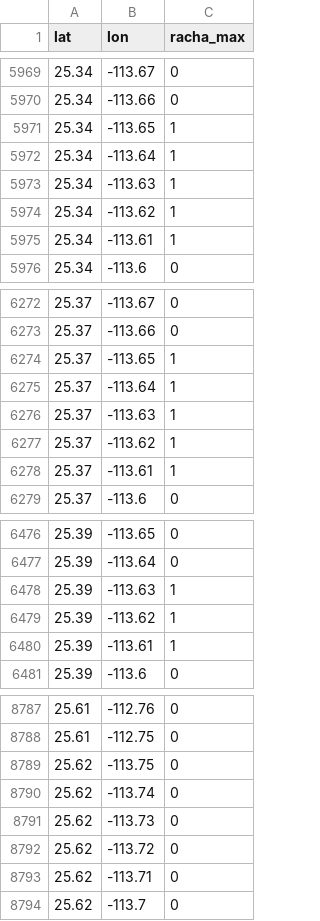
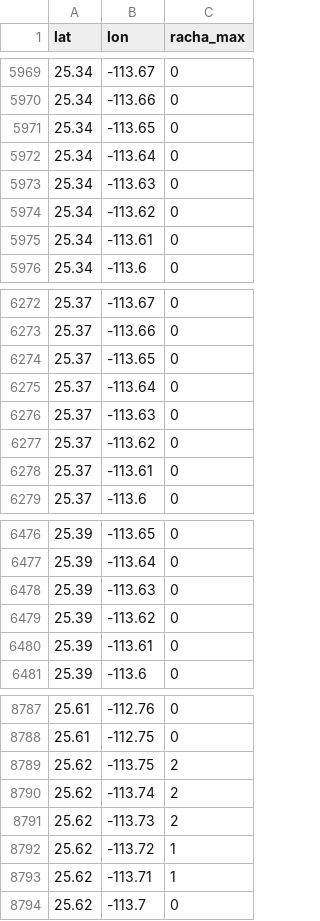
Before and after one commit to csalinas-cibnor/satogu-sst-data, a CSV file: resumen_rachas_umbral25p0.csv, drawn as a sheet; only a part is shown, gaps mark what is left out; the diff covers the shown part only.

```diff
--- a/resumen_rachas_umbral25p0.csv
+++ b/resumen_rachas_umbral25p0.csv
@@ -5970,7 +5970,7 @@ lat,lon,racha_max
 25.34,-113.66,0
-25.34,-113.65,1
-25.34,-113.64,1
-25.34,-113.63,1
-25.34,-113.62,1
-25.34,-113.61,1
+25.34,-113.65,0
+25.34,-113.64,0
+25.34,-113.63,0
+25.34,-113.62,0
+25.34,-113.61,0
 25.34,-113.6,0
@@ -6273,7 +6273,7 @@ lat,lon,racha_max
 25.37,-113.66,0
-25.37,-113.65,1
-25.37,-113.64,1
-25.37,-113.63,1
-25.37,-113.62,1
-25.37,-113.61,1
+25.37,-113.65,0
+25.37,-113.64,0
+25.37,-113.63,0
+25.37,-113.62,0
+25.37,-113.61,0
 25.37,-113.6,0
@@ -6477,5 +6477,5 @@ lat,lon,racha_max
 25.39,-113.64,0
-25.39,-113.63,1
-25.39,-113.62,1
-25.39,-113.61,1
+25.39,-113.63,0
+25.39,-113.62,0
+25.39,-113.61,0
 25.39,-113.6,0
@@ -8788,7 +8788,7 @@ lat,lon,racha_max
 25.61,-112.75,0
-25.62,-113.75,0
-25.62,-113.74,0
-25.62,-113.73,0
-25.62,-113.72,0
-25.62,-113.71,0
+25.62,-113.75,2
+25.62,-113.74,2
+25.62,-113.73,2
+25.62,-113.72,1
+25.62,-113.71,1
 25.62,-113.7,0
```
Also changed, not shown: 127 edited cells elsewhere in this file.
